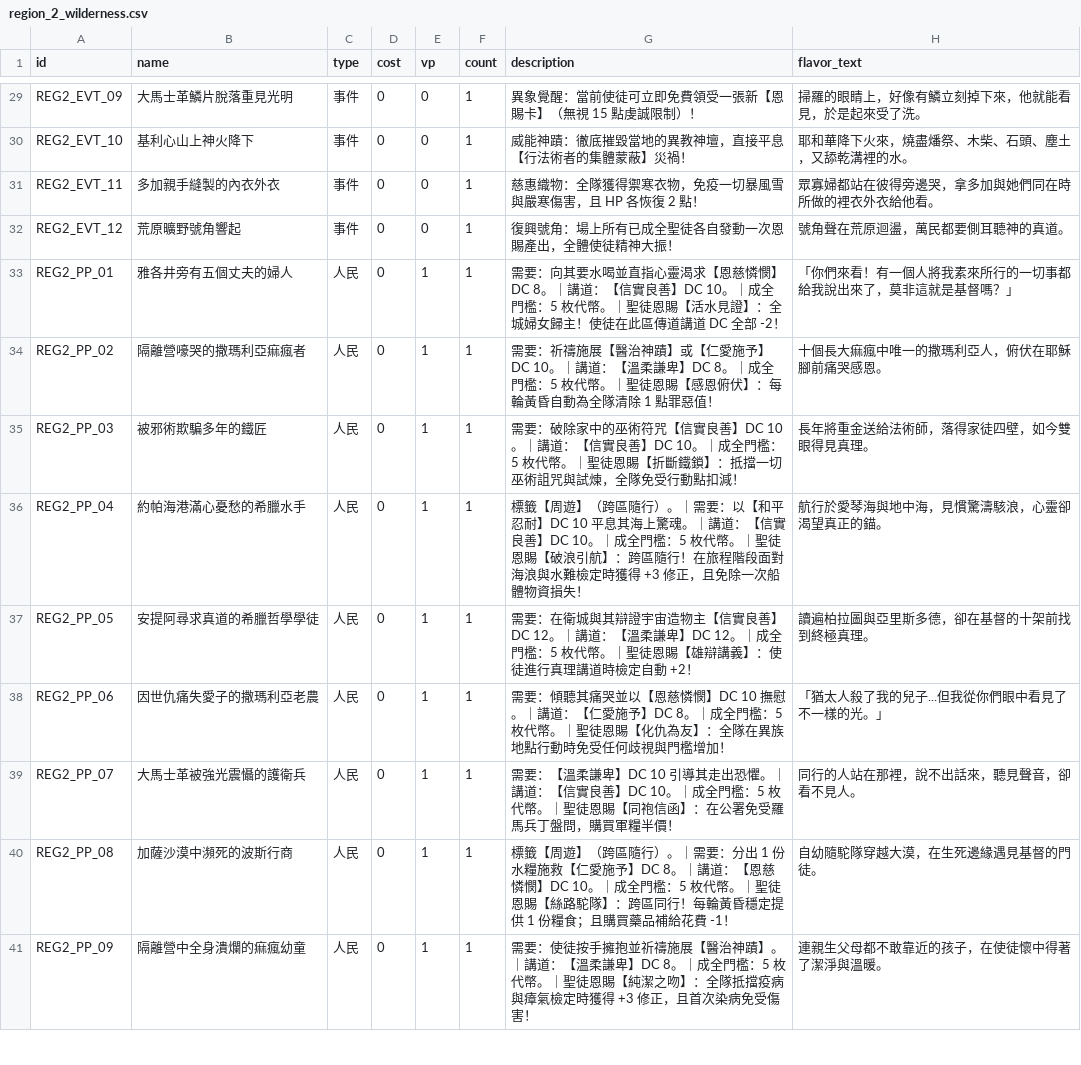
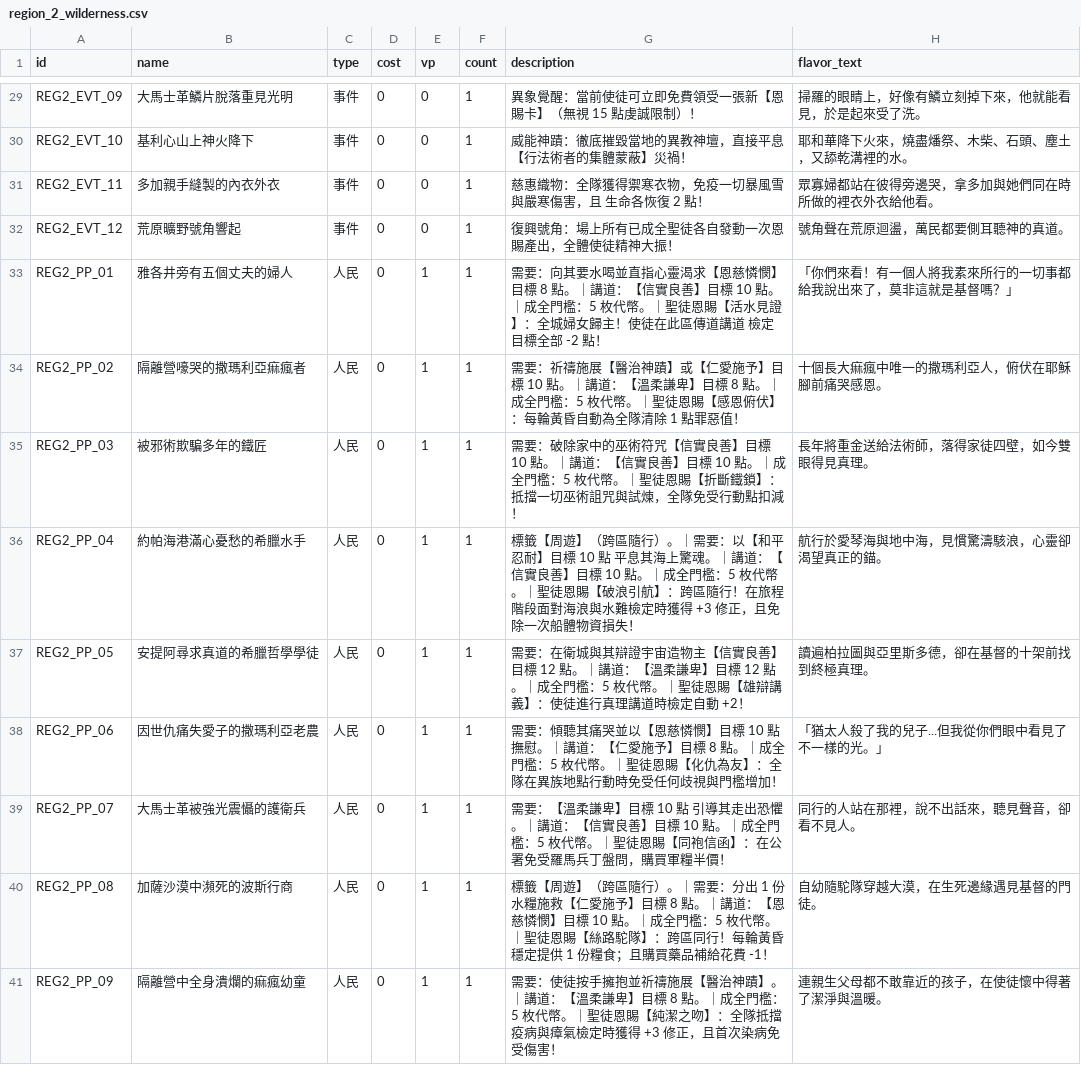
Before and after one commit to liawgr/Apostles-BoardGame, a CSV file: data/decks/region_2_wilderness.csv, drawn as a sheet; only a part is shown, gaps mark what is left out; the diff covers the shown part only.

```diff
--- a/data/decks/region_2_wilderness.csv
+++ b/data/decks/region_2_wilderness.csv
@@ -30,12 +30,12 @@ REG2_EVT_09,大馬士革鱗片脫落重見光明,事件,0,0,1,異象覺醒：當
 REG2_EVT_10,基利心山上神火降下,事件,0,0,1,威能神蹟：徹底摧毀當地的異教神壇，直接平息【行法術者的集體蒙蔽】災禍！,耶和華降下火來，燒盡燔祭、木柴、石頭、塵土，又舔乾溝裡的水。
-REG2_EVT_11,多加親手縫製的內衣外衣,事件,0,0,1,慈惠織物：全隊獲得禦寒衣物，免疫一切暴風雪與嚴寒傷害，且 HP 各恢復 2 點！,眾寡婦都站在彼得旁邊哭，拿多加與她們同在時所做的裡衣外衣給他看。
+REG2_EVT_11,多加親手縫製的內衣外衣,事件,0,0,1,慈惠織物：全隊獲得禦寒衣物，免疫一切暴風雪與嚴寒傷害，且 生命各恢復 2 點！,眾寡婦都站在彼得旁邊哭，拿多加與她們同在時所做的裡衣外衣給他看。
 REG2_EVT_12,荒原曠野號角響起,事件,0,0,1,復興號角：場上所有已成全聖徒各自發動一次恩賜產出，全體使徒精神大振！,號角聲在荒原迴盪，萬民都要側耳聽神的真道。
-REG2_PP_01,雅各井旁有五個丈夫的婦人,人民,0,1,1,需要：向其要水喝並直指心靈渴求【恩慈憐憫】DC 8。｜講道：【信實良善】DC 10。｜成全門檻：5 枚代幣。｜聖徒恩賜【活水見證】：全城婦女歸主！使徒在此區傳道講道 DC 全部 -2！,「你們來看！有一個人將我素來所行的一切事都給我說出來了，莫非這就是基督嗎？」
-REG2_PP_02,隔離營嚎哭的撒瑪利亞痲瘋者,人民,0,1,1,需要：祈禱施展【醫治神蹟】或【仁愛施予】DC 10。｜講道：【溫柔謙卑】DC 8。｜成全門檻：5 枚代幣。｜聖徒恩賜【感恩俯伏】：每輪黃昏自動為全隊清除 1 點罪惡值！,十個長大痲瘋中唯一的撒瑪利亞人，俯伏在耶穌腳前痛哭感恩。
-REG2_PP_03,被邪術欺騙多年的鐵匠,人民,0,1,1,需要：破除家中的巫術符咒【信實良善】DC 10。｜講道：【信實良善】DC 10。｜成全門檻：5 枚代幣。｜聖徒恩賜【折斷鐵鎖】：抵擋一切巫術詛咒與試煉，全隊免受行動點扣減！,長年將重金送給法術師，落得家徒四壁，如今雙眼得見真理。
-REG2_PP_04,約帕海港滿心憂愁的希臘水手,人民,0,1,1,標籤【周遊】（跨區隨行）。｜需要：以【和平忍耐】DC 10 平息其海上驚魂。｜講道：【信實良善】DC 10。｜成全門檻：5 枚代幣。｜聖徒恩賜【破浪引航】：跨區隨行！在旅程階段面對海浪與水難檢定時獲得 +3 修正，且免除一次船體物資損失！,航行於愛琴海與地中海，見慣驚濤駭浪，心靈卻渴望真正的錨。
-REG2_PP_05,安提阿尋求真道的希臘哲學學徒,人民,0,1,1,需要：在衛城與其辯證宇宙造物主【信實良善】DC 12。｜講道：【溫柔謙卑】DC 12。｜成全門檻：5 枚代幣。｜聖徒恩賜【雄辯講義】：使徒進行真理講道時檢定自動 +2！,讀遍柏拉圖與亞里斯多德，卻在基督的十架前找到終極真理。
-REG2_PP_06,因世仇痛失愛子的撒瑪利亞老農,人民,0,1,1,需要：傾聽其痛哭並以【恩慈憐憫】DC 10 撫慰。｜講道：【仁愛施予】DC 8。｜成全門檻：5 枚代幣。｜聖徒恩賜【化仇為友】：全隊在異族地點行動時免受任何歧視與門檻增加！,「猶太人殺了我的兒子...但我從你們眼中看見了不一樣的光。」
-REG2_PP_07,大馬士革被強光震懾的護衛兵,人民,0,1,1,需要：【溫柔謙卑】DC 10 引導其走出恐懼。｜講道：【信實良善】DC 10。｜成全門檻：5 枚代幣。｜聖徒恩賜【同袍信函】：在公署免受羅馬兵丁盤問，購買軍糧半價！,同行的人站在那裡，說不出話來，聽見聲音，卻看不見人。
-REG2_PP_08,加薩沙漠中瀕死的波斯行商,人民,0,1,1,標籤【周遊】（跨區隨行）。｜需要：分出 1 份水糧施救【仁愛施予】DC 8。｜講道：【恩慈憐憫】DC 10。｜成全門檻：5 枚代幣。｜聖徒恩賜【絲路駝隊】：跨區同行！每輪黃昏穩定提供 1 份糧食；且購買藥品補給花費 -1！,自幼隨駝隊穿越大漠，在生死邊緣遇見基督的門徒。
-REG2_PP_09,隔離營中全身潰爛的痲瘋幼童,人民,0,1,1,需要：使徒按手擁抱並祈禱施展【醫治神蹟】。｜講道：【溫柔謙卑】DC 8。｜成全門檻：5 枚代幣。｜聖徒恩賜【純潔之吻】：全隊抵擋疫病與瘴氣檢定時獲得 +3 修正，且首次染病免受傷害！,連親生父母都不敢靠近的孩子，在使徒懷中得著了潔淨與溫暖。
+REG2_PP_01,雅各井旁有五個丈夫的婦人,人民,0,1,1,需要：向其要水喝並直指心靈渴求【恩慈憐憫】目標 8 點。｜講道：【信實良善】目標 10 點。｜成全門檻：5 枚代幣。｜聖徒恩賜【活水見證】：全城婦女歸主！使徒在此區傳道講道 檢定目標全部 -2 點！,「你們來看！有一個人將我素來所行的一切事都給我說出來了，莫非這就是基督嗎？」
+REG2_PP_02,隔離營嚎哭的撒瑪利亞痲瘋者,人民,0,1,1,需要：祈禱施展【醫治神蹟】或【仁愛施予】目標 10 點。｜講道：【溫柔謙卑】目標 8 點。｜成全門檻：5 枚代幣。｜聖徒恩賜【感恩俯伏】：每輪黃昏自動為全隊清除 1 點罪惡值！,十個長大痲瘋中唯一的撒瑪利亞人，俯伏在耶穌腳前痛哭感恩。
+REG2_PP_03,被邪術欺騙多年的鐵匠,人民,0,1,1,需要：破除家中的巫術符咒【信實良善】目標 10 點。｜講道：【信實良善】目標 10 點。｜成全門檻：5 枚代幣。｜聖徒恩賜【折斷鐵鎖】：抵擋一切巫術詛咒與試煉，全隊免受行動點扣減！,長年將重金送給法術師，落得家徒四壁，如今雙眼得見真理。
+REG2_PP_04,約帕海港滿心憂愁的希臘水手,人民,0,1,1,標籤【周遊】（跨區隨行）。｜需要：以【和平忍耐】目標 10 點 平息其海上驚魂。｜講道：【信實良善】目標 10 點。｜成全門檻：5 枚代幣。｜聖徒恩賜【破浪引航】：跨區隨行！在旅程階段面對海浪與水難檢定時獲得 +3 修正，且免除一次船體物資損失！,航行於愛琴海與地中海，見慣驚濤駭浪，心靈卻渴望真正的錨。
+REG2_PP_05,安提阿尋求真道的希臘哲學學徒,人民,0,1,1,需要：在衛城與其辯證宇宙造物主【信實良善】目標 12 點。｜講道：【溫柔謙卑】目標 12 點。｜成全門檻：5 枚代幣。｜聖徒恩賜【雄辯講義】：使徒進行真理講道時檢定自動 +2！,讀遍柏拉圖與亞里斯多德，卻在基督的十架前找到終極真理。
+REG2_PP_06,因世仇痛失愛子的撒瑪利亞老農,人民,0,1,1,需要：傾聽其痛哭並以【恩慈憐憫】目標 10 點 撫慰。｜講道：【仁愛施予】目標 8 點。｜成全門檻：5 枚代幣。｜聖徒恩賜【化仇為友】：全隊在異族地點行動時免受任何歧視與門檻增加！,「猶太人殺了我的兒子...但我從你們眼中看見了不一樣的光。」
+REG2_PP_07,大馬士革被強光震懾的護衛兵,人民,0,1,1,需要：【溫柔謙卑】目標 10 點 引導其走出恐懼。｜講道：【信實良善】目標 10 點。｜成全門檻：5 枚代幣。｜聖徒恩賜【同袍信函】：在公署免受羅馬兵丁盤問，購買軍糧半價！,同行的人站在那裡，說不出話來，聽見聲音，卻看不見人。
+REG2_PP_08,加薩沙漠中瀕死的波斯行商,人民,0,1,1,標籤【周遊】（跨區隨行）。｜需要：分出 1 份水糧施救【仁愛施予】目標 8 點。｜講道：【恩慈憐憫】目標 10 點。｜成全門檻：5 枚代幣。｜聖徒恩賜【絲路駝隊】：跨區同行！每輪黃昏穩定提供 1 份糧食；且購買藥品補給花費 -1！,自幼隨駝隊穿越大漠，在生死邊緣遇見基督的門徒。
+REG2_PP_09,隔離營中全身潰爛的痲瘋幼童,人民,0,1,1,需要：使徒按手擁抱並祈禱施展【醫治神蹟】。｜講道：【溫柔謙卑】目標 8 點。｜成全門檻：5 枚代幣。｜聖徒恩賜【純潔之吻】：全隊抵擋疫病與瘴氣檢定時獲得 +3 修正，且首次染病免受傷害！,連親生父母都不敢靠近的孩子，在使徒懷中得著了潔淨與溫暖。
```
Also changed, not shown: 29 edited cells elsewhere in this file, data/cards.csv, data/decks/journey_deck.csv, 17 other files.
